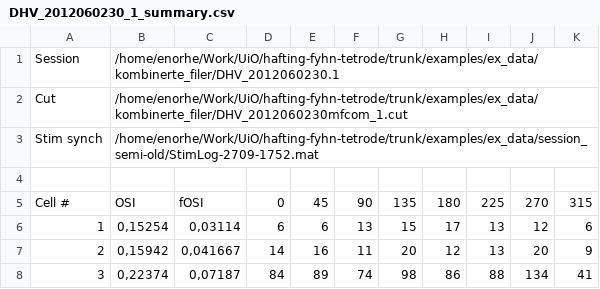
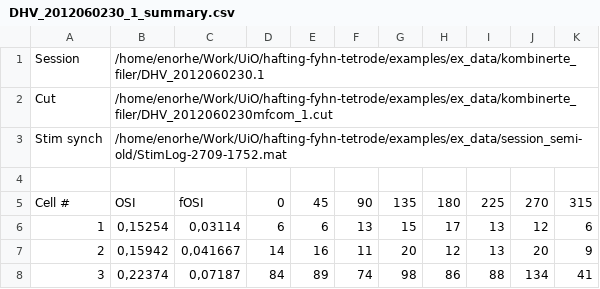
Before and after one commit to espenhgn/hafting-fyhn-tetrode, a CSV file: examples/ex_data/kombinerte_filer/DHV_2012060230_1_summary.csv, drawn as a sheet.

```diff
--- a/examples/ex_data/kombinerte_filer/DHV_2012060230_1_summary.csv
+++ b/examples/ex_data/kombinerte_filer/DHV_2012060230_1_summary.csv
@@ -1,4 +1,4 @@
-Session;/home/enorhe/Work/UiO/hafting-fyhn-tetrode/trunk/examples/ex_data/kombinerte_filer/DHV_2012060230.1
-Cut;/home/enorhe/Work/UiO/hafting-fyhn-tetrode/trunk/examples/ex_data/kombinerte_filer/DHV_2012060230mfcom_1.cut
-Stim synch;/home/enorhe/Work/UiO/hafting-fyhn-tetrode/trunk/examples/ex_data/session_semi-old/StimLog-2709-1752.mat
+Session;/home/enorhe/Work/UiO/hafting-fyhn-tetrode/examples/ex_data/kombinerte_filer/DHV_2012060230.1
+Cut;/home/enorhe/Work/UiO/hafting-fyhn-tetrode/examples/ex_data/kombinerte_filer/DHV_2012060230mfcom_1.cut
+Stim synch;/home/enorhe/Work/UiO/hafting-fyhn-tetrode/examples/ex_data/session_semi-old/StimLog-2709-1752.mat
 
```
Also changed, not shown: examples/ex_data/kombinerte_filer/DHV_2012060231_1_summary.csv, examples/ex_data/kombinerte_filer/DHV_2012060232_1_summary.csv, 8 other files.
